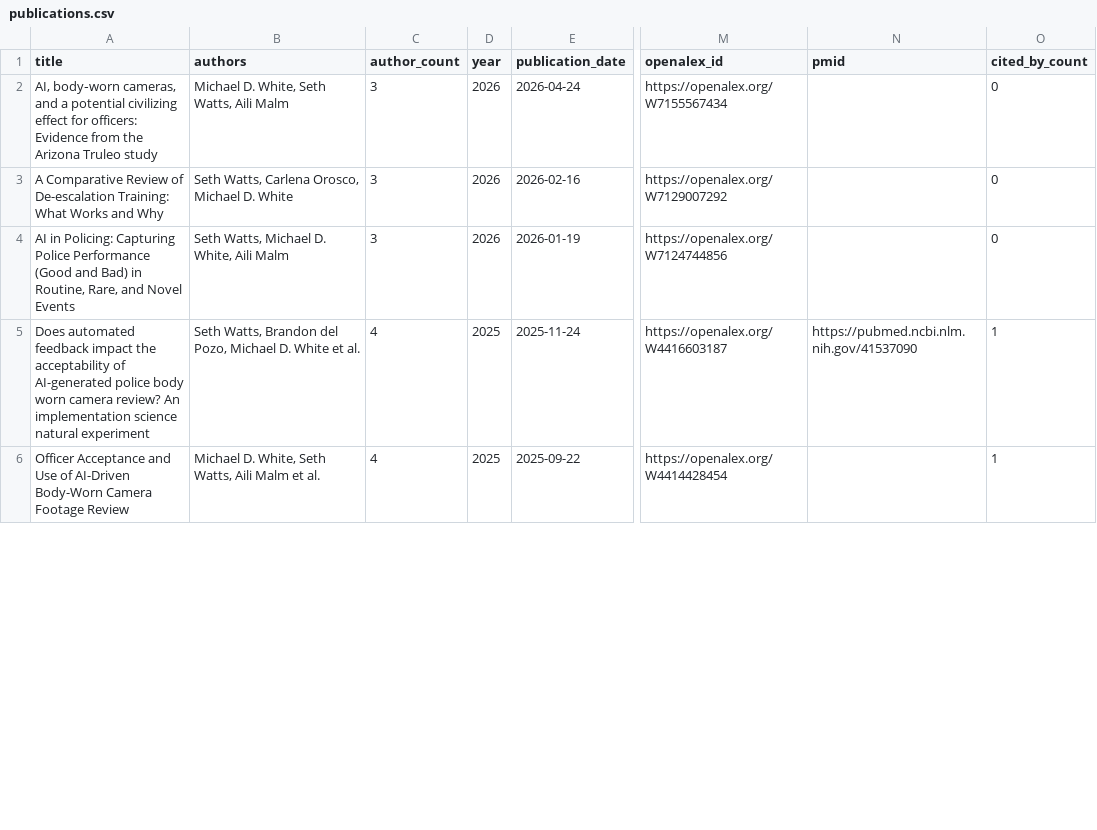
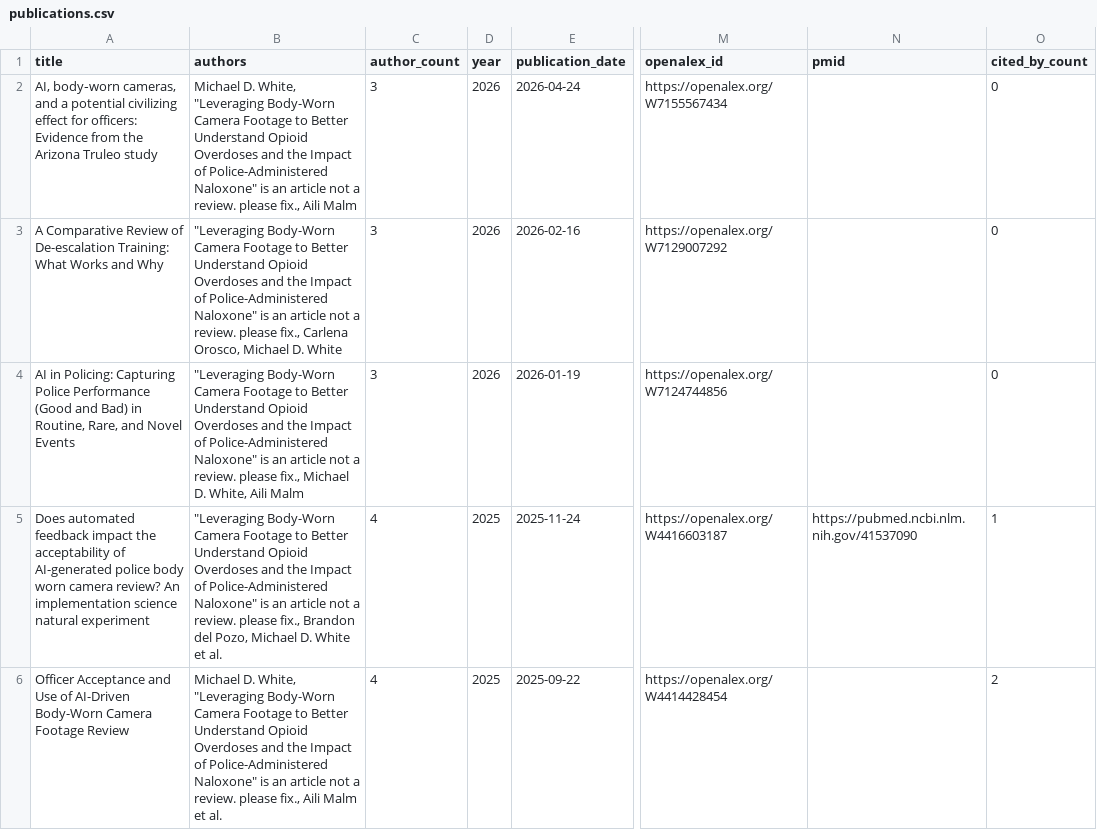
Before and after one commit to sBwatts/personal-website, a CSV file: data/publications.csv, drawn as a sheet; only a part is shown, gaps mark what is left out; the diff covers the shown part only; the diff names each change by its address in the sheet, - before the commit and + after, or states it on an @@ line.

```diff
--- a/data/publications.csv
+++ b/data/publications.csv
-B2 (authors): …D. White, Seth Watts, Aili Malm
+B2 (authors): …D. White, "Leveraging Body-Worn Camera Footage to Better Understand Opioid Overdoses and the Impact of Police-Administered Naloxone" is an article not a review. please fix., Aili Malm
-B3 (authors): Seth Watts, Carlena Orosco,…
+B3 (authors): "Leveraging Body-Worn Camera Footage to Better Understand Opioid Overdoses and the Impact of Police-Administered Naloxone" is an article not a review. please fix., Carlena Orosco,…
-B4 (authors): Seth Watts, Michael D.…
+B4 (authors): "Leveraging Body-Worn Camera Footage to Better Understand Opioid Overdoses and the Impact of Police-Administered Naloxone" is an article not a review. please fix., Michael D.…
-B5 (authors): Seth Watts, Brandon del…
+B5 (authors): "Leveraging Body-Worn Camera Footage to Better Understand Opioid Overdoses and the Impact of Police-Administered Naloxone" is an article not a review. please fix., Brandon del…
-B6 (authors): …D. White, Seth Watts, Aili Malm…
+B6 (authors): …D. White, "Leveraging Body-Worn Camera Footage to Better Understand Opioid Overdoses and the Impact of Police-Administered Naloxone" is an article not a review. please fix., Aili Malm…
-O6 (cited_by_count): 1
+O6 (cited_by_count): 2
```
Also changed, not shown: 15 edited cells elsewhere in this file, 1 other file.
